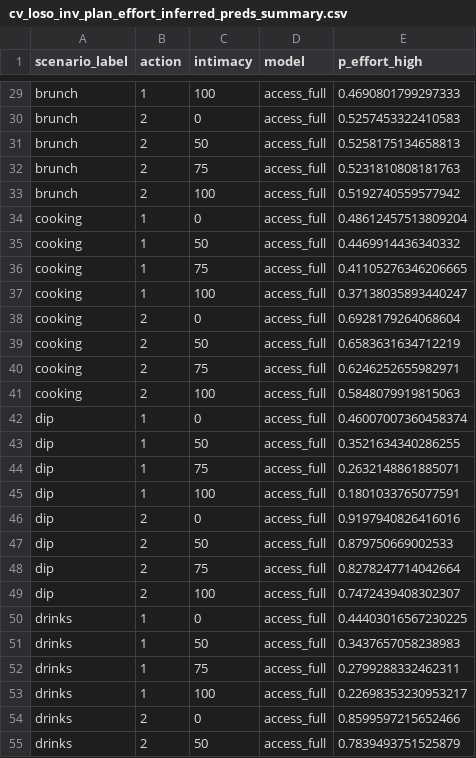
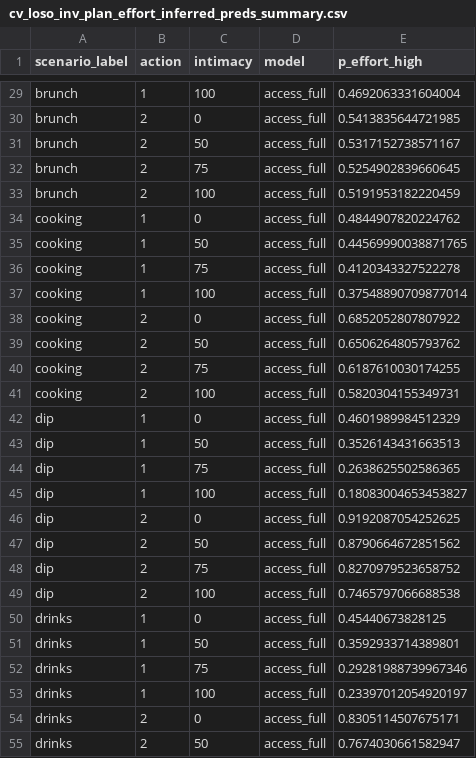
Before and after one commit to aliciamchen/sip, a CSV file: model/outputs/cv_loso_inv_plan_effort_inferred_preds_summary.csv, drawn as a sheet; only a part is shown, gaps mark what is left out; the diff covers the shown part only; the diff names each change by its address in the sheet, - before the commit and + after, or states it on an @@ line.

```diff
--- a/model/outputs/cv_loso_inv_plan_effort_inferred_preds_summary.csv
+++ b/model/outputs/cv_loso_inv_plan_effort_inferred_preds_summary.csv
-E29 (p_effort_high): 0.4690801799297333
+E29 (p_effort_high): 0.4692063331604004
-E30 (p_effort_high): 0.5257453322410583
+E30 (p_effort_high): 0.5413835644721985
-E31 (p_effort_high): 0.5258175134658813
+E31 (p_effort_high): 0.5317152738571167
-E32 (p_effort_high): 0.5231810808181763
+E32 (p_effort_high): 0.5254902839660645
-E33 (p_effort_high): 0.5192740559577942
+E33 (p_effort_high): 0.5191953182220459
-E34 (p_effort_high): 0.48612457513809204
+E34 (p_effort_high): 0.4844907820224762
-E35 (p_effort_high): 0.4469914436340332
+E35 (p_effort_high): 0.44569990038871765
-E36 (p_effort_high): 0.41105276346206665
+E36 (p_effort_high): 0.4120343327522278
-E37 (p_effort_high): 0.37138035893440247
+E37 (p_effort_high): 0.37548890709877014
-E38 (p_effort_high): 0.6928179264068604
+E38 (p_effort_high): 0.6852052807807922
-E39 (p_effort_high): 0.6583631634712219
+E39 (p_effort_high): 0.6506264805793762
-E40 (p_effort_high): 0.6246252655982971
+E40 (p_effort_high): 0.6187610030174255
-E41 (p_effort_high): 0.5848079919815063
+E41 (p_effort_high): 0.5820304155349731
-E42 (p_effort_high): 0.46007007360458374
+E42 (p_effort_high): 0.4601989984512329
-E43 (p_effort_high): 0.3521634340286255
+E43 (p_effort_high): 0.3526143431663513
-E44 (p_effort_high): 0.2632148861885071
+E44 (p_effort_high): 0.2638625502586365
-E45 (p_effort_high): 0.1801033765077591
+E45 (p_effort_high): 0.18083004653453827
-E46 (p_effort_high): 0.9197940826416016
+E46 (p_effort_high): 0.9192087054252625
-E47 (p_effort_high): 0.879750669002533
+E47 (p_effort_high): 0.8790664672851562
-E48 (p_effort_high): 0.8278247714042664
+E48 (p_effort_high): 0.8270979523658752
-E49 (p_effort_high): 0.7472439408302307
+E49 (p_effort_high): 0.7465797066688538
-E50 (p_effort_high): 0.44403016567230225
+E50 (p_effort_high): 0.45440673828125
-E51 (p_effort_high): 0.3437657058238983
+E51 (p_effort_high): 0.3592933714389801
-E52 (p_effort_high): 0.2799288332462311
+E52 (p_effort_high): 0.29281988739967346
-E53 (p_effort_high): 0.22698353230953217
+E53 (p_effort_high): 0.23397012054920197
-E54 (p_effort_high): 0.8599597215652466
+E54 (p_effort_high): 0.8305114507675171
-E55 (p_effort_high): 0.7839493751525879
+E55 (p_effort_high): 0.7674030661582947
```
Also changed, not shown: 153 edited cells elsewhere in this file, model/outputs/cv_loso_inverse_effort_inferred_folds.csv, model/outputs/inv_plan_effort_inferred_preds_full.csv, 12 other files.
